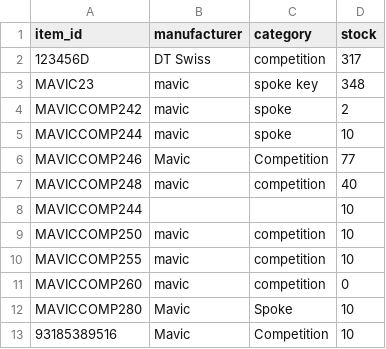
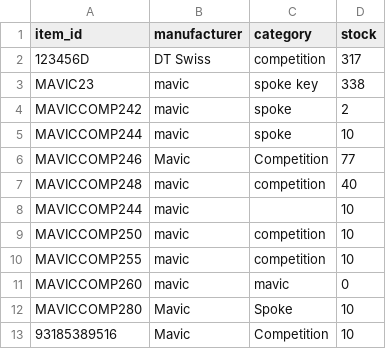
Before and after one commit to cricketts497/stock_control, a CSV file: stock.csv, drawn as a sheet.

```diff
--- a/stock.csv
+++ b/stock.csv
@@ -2,3 +2,3 @@ item_id,manufacturer,category,stock
 123456D,DT Swiss,competition,317
-MAVIC23,mavic,spoke key,348
+MAVIC23,mavic,spoke key,338
 MAVICCOMP242,mavic,spoke,2
@@ -7,6 +7,6 @@ MAVICCOMP246,Mavic,Competition,77
 MAVICCOMP248,mavic ,competition,40
-MAVICCOMP244,,,10
+MAVICCOMP244,mavic,,10
 MAVICCOMP250,mavic,competition,10
 MAVICCOMP255,mavic,competition,10
-MAVICCOMP260,mavic,competition,0
+MAVICCOMP260,mavic,mavic,0
 MAVICCOMP280,Mavic,Spoke,10
```
Also changed, not shown: orders.csv, 2 other files.
